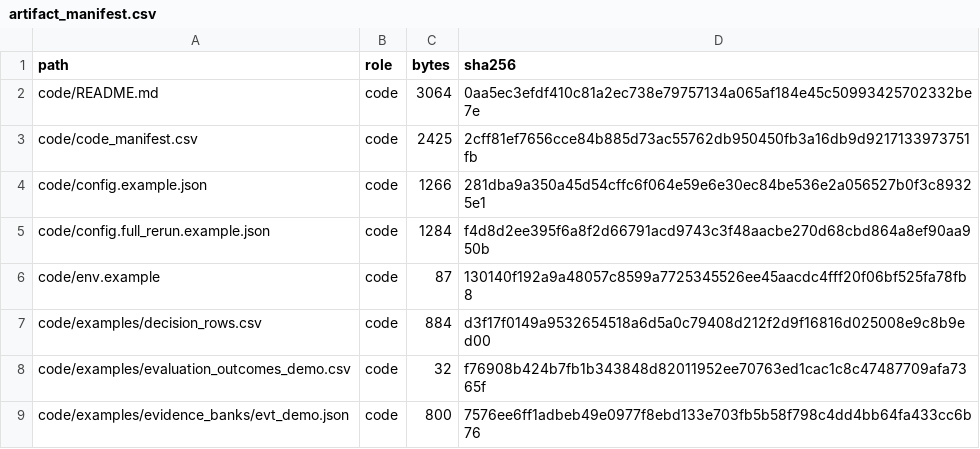
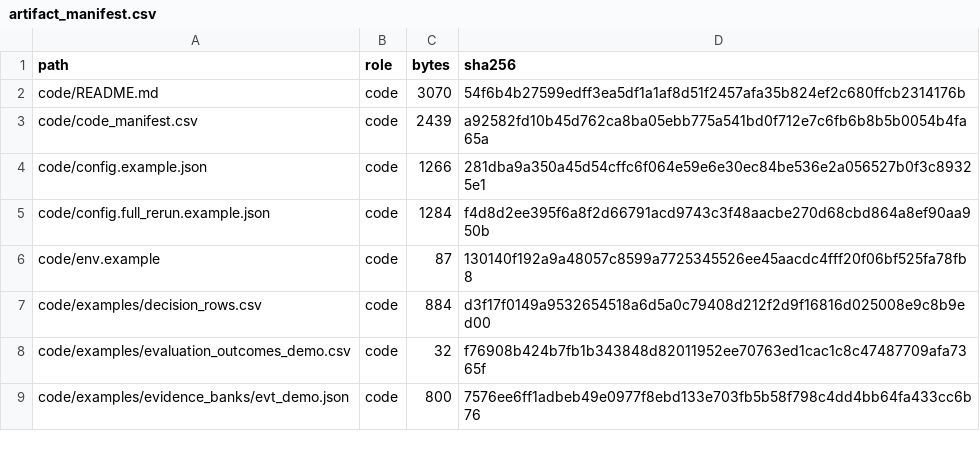
Before and after one commit to Eric0801/Faithful-to-the-Frame, a CSV file: manifests/artifact_manifest.csv, drawn as a sheet; only a part is shown; the diff covers the shown part only.

```diff
--- a/manifests/artifact_manifest.csv
+++ b/manifests/artifact_manifest.csv
@@ -1,4 +1,4 @@
 path,role,bytes,sha256
-code/README.md,code,3064,0aa5ec3efdf410c81a2ec738e79757134a065af184e45c50993425702332be7e
-code/code_manifest.csv,code,2425,2cff81ef7656cce84b885d73ac55762db950450fb3a16db9d9217133973751fb
+code/README.md,code,3070,54f6b4b27599edff3ea5df1a1af8d51f2457afa35b824ef2c680ffcb2314176b
+code/code_manifest.csv,code,2439,a92582fd10b45d762ca8ba05ebb775a541bd0f712e7c6fb6b8b5b0054b4fa65a
 code/config.example.json,code,1266,281dba9a350a45d54cffc6f064e59e6e30ec84be536e2a056527b0f3c89325e1
```
Also changed, not shown: 18 edited cells elsewhere in this file, code/code_manifest.csv, results/result_table_manifest.csv, 15 other files.
